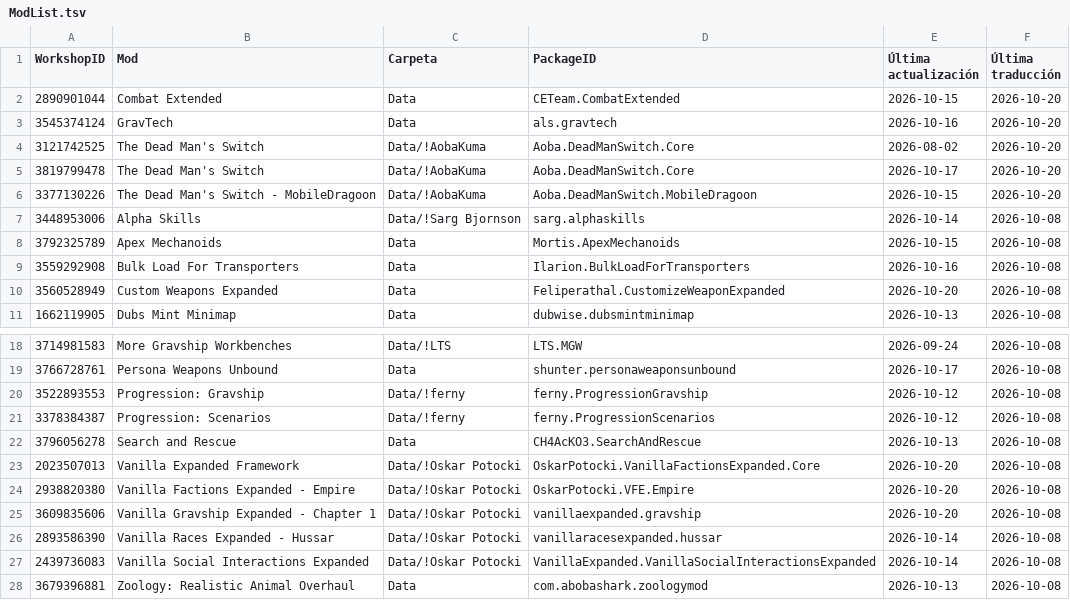
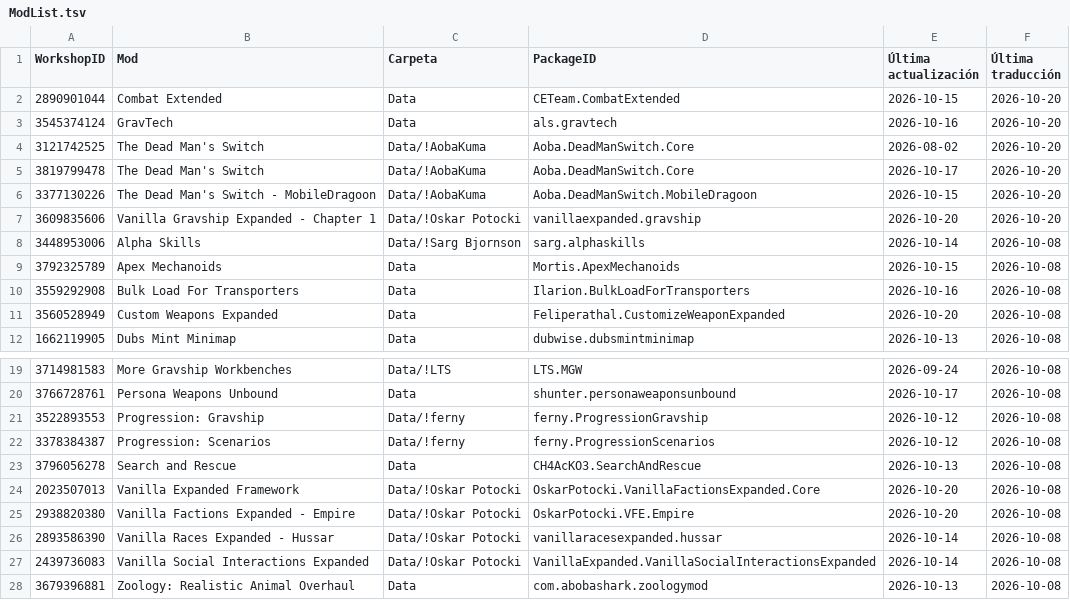
Before and after one commit to LordMordelon/RML, a TSV file: ModList.tsv, drawn as a sheet; only a part is shown, gaps mark what is left out.

```diff
--- a/ModList.tsv
+++ b/ModList.tsv
@@ -6,2 +6,3 @@ WorkshopID	Mod	Carpeta	PackageID	Última actualización	Última traducción
 3377130226	The Dead Man's Switch - MobileDragoon	Data/!AobaKuma	Aoba.DeadManSwitch.MobileDragoon	2026-10-15	2026-10-20
+3609835606	Vanilla Gravship Expanded - Chapter 1	Data/!Oskar Potocki	vanillaexpanded.gravship	2026-10-20	2026-10-20
 3448953006	Alpha Skills	Data/!Sarg Bjornson	sarg.alphaskills	2026-10-14	2026-10-08
@@ -24,3 +25,2 @@ WorkshopID	Mod	Carpeta	PackageID	Última actualización	Última traducción
 2938820380	Vanilla Factions Expanded - Empire	Data/!Oskar Potocki	OskarPotocki.VFE.Empire	2026-10-20	2026-10-08
-3609835606	Vanilla Gravship Expanded - Chapter 1	Data/!Oskar Potocki	vanillaexpanded.gravship	2026-10-20	2026-10-08
 2893586390	Vanilla Races Expanded - Hussar	Data/!Oskar Potocki	vanillaracesexpanded.hussar	2026-10-14	2026-10-08
```
Also changed, not shown: 7 other files.
